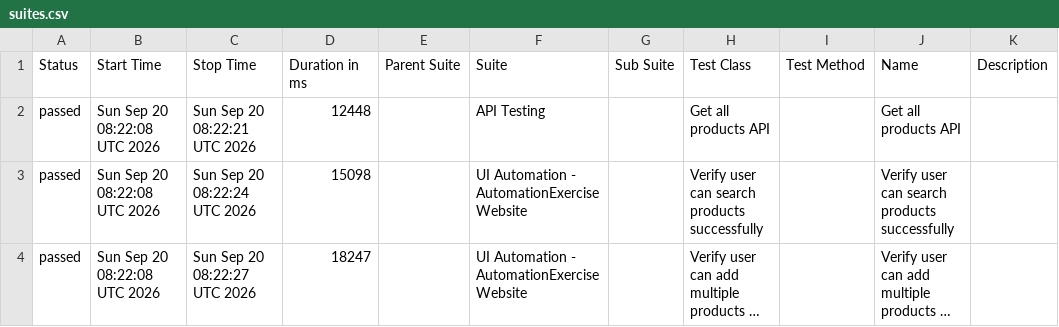
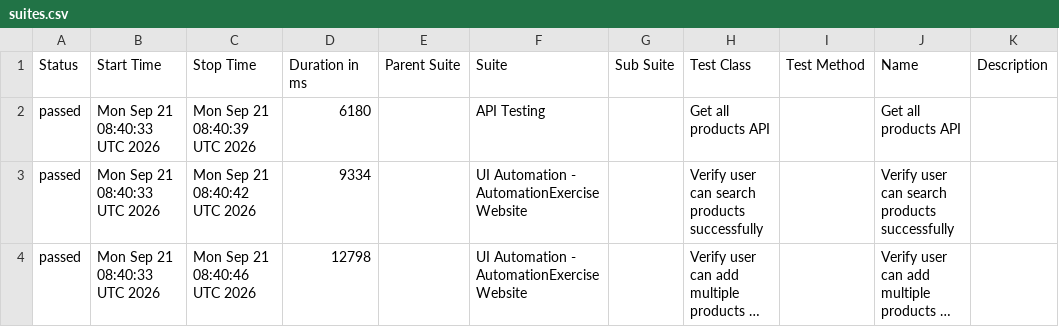
Before and after one commit to arjunonkar/suiapiautomation, a CSV file: data/suites.csv, drawn as a sheet; long unchanged cells end in …; the diff names each change by its address in the sheet, - before the commit and + after, or states it on an @@ line.

```diff
--- a/data/suites.csv
+++ b/data/suites.csv
-B2:B4 (Start Time): Sun Sep 20 08:22:08 UTC 2026
+B2:B4 (Start Time): Mon Sep 21 08:40:33 UTC 2026
-C2 (Stop Time): Sun Sep 20 08:22:21 UTC 2026
+C2 (Stop Time): Mon Sep 21 08:40:39 UTC 2026
-D2 (Duration in ms): 12448
+D2 (Duration in ms): 6180
-C3 (Stop Time): Sun Sep 20 08:22:24 UTC 2026
+C3 (Stop Time): Mon Sep 21 08:40:42 UTC 2026
-D3 (Duration in ms): 15098
+D3 (Duration in ms): 9334
-C4 (Stop Time): Sun Sep 20 08:22:27 UTC 2026
+C4 (Stop Time): Mon Sep 21 08:40:46 UTC 2026
-D4 (Duration in ms): 18247
+D4 (Duration in ms): 12798
```
Also changed, not shown: 20 other files.
